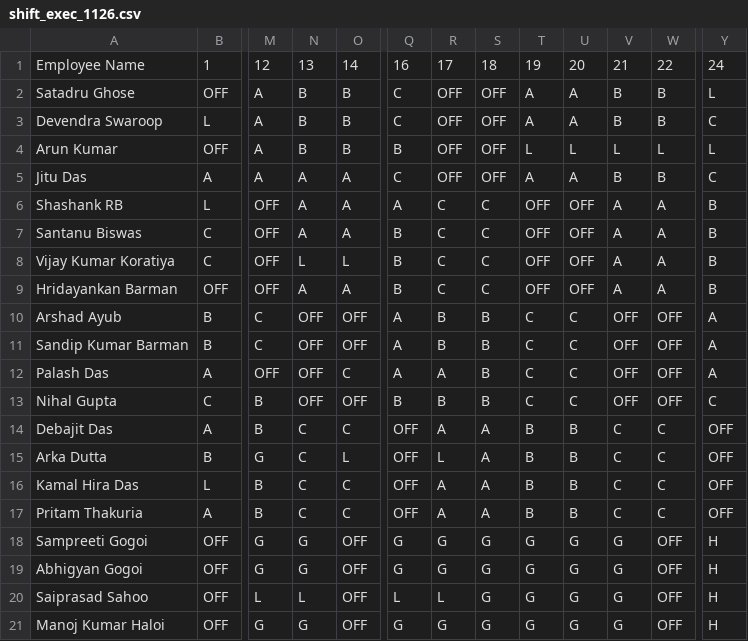
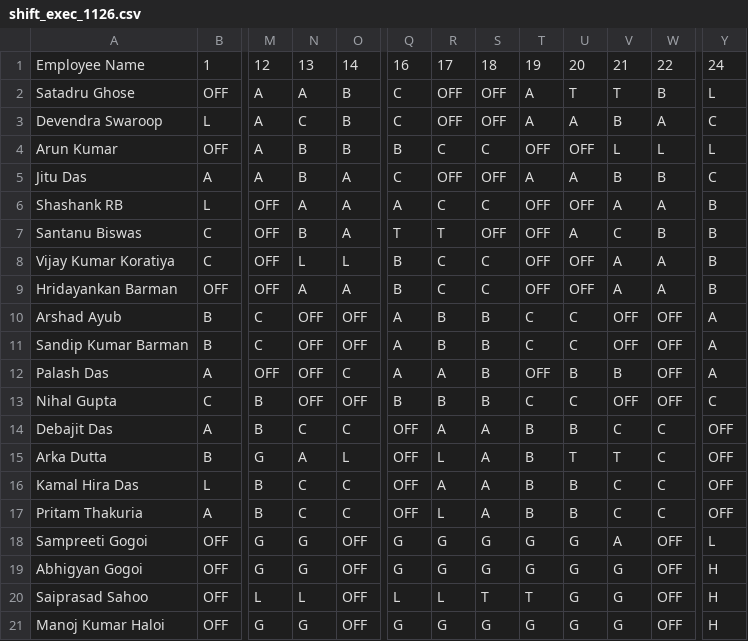
Before and after one commit to debajitd1292/ppu, a CSV file: exec/shift_exec_1126.csv, drawn as a sheet; only a part is shown, gaps mark what is left out; the diff names each change by its address in the sheet, - before the commit and + after, or states it on an @@ line.

Commit message:
Add files via upload

```diff
--- a/exec/shift_exec_1126.csv
+++ b/exec/shift_exec_1126.csv
-N2: B
+N2: A
-U2: A
+U2: T
-V2: B
+V2: T
-N3: B
+N3: C
-W3: B
+W3: A
-R4: OFF
+R4: C
-S4: OFF
+S4: C
-T4: L
+T4: OFF
-U4: L
+U4: OFF
-N5: A
+N5: B
-N7: A
+N7: B
-Q7: B
+Q7: T
-R7: C
+R7: T
-S7: C
+S7: OFF
-U7: OFF
+U7: A
-V7: A
+V7: C
-W7: A
+W7: B
-T12: C
+T12: OFF
-U12: C
+U12: B
-V12: OFF
+V12: B
-N15: C
+N15: A
-U15: B
+U15: T
-V15: C
+V15: T
-R17: A
+R17: L
-V18: G
+V18: A
-Y18: H
+Y18: L
-S20: G
+S20: T
-T20: G
+T20: T
```
